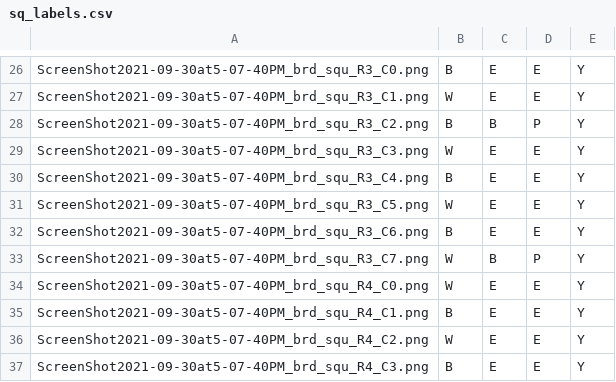
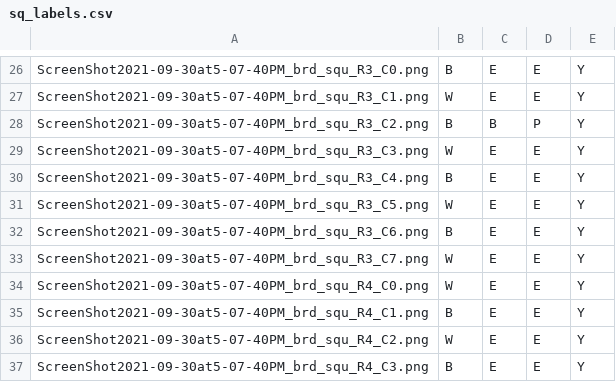
Before and after one commit to artunart/Get-Chess-Board, a CSV file: data/model/sq_labels.csv, drawn as a sheet; only a part is shown, gaps mark what is left out.

Commit message:
Label corrected in sq_labels.csv. Model with Cohen's Kappa model ran on all available data. Result saved. piece_classification.py update to include custom objects in load_model. GCB Part 1 re-done with Cohen's Kappa model.

```diff
--- a/data/model/sq_labels.csv
+++ b/data/model/sq_labels.csv
@@ -32,3 +32,3 @@ ScreenShot2021-09-30at5-07-40PM_brd_squ_R3_C5.png,W,E,E,Y
 ScreenShot2021-09-30at5-07-40PM_brd_squ_R3_C6.png,B,E,E,Y
-ScreenShot2021-09-30at5-07-40PM_brd_squ_R3_C7.png,W,B,P,Y
+ScreenShot2021-09-30at5-07-40PM_brd_squ_R3_C7.png,W,E,E,Y
 ScreenShot2021-09-30at5-07-40PM_brd_squ_R4_C0.png,W,E,E,Y
```
Also changed, not shown: 3 other files.
